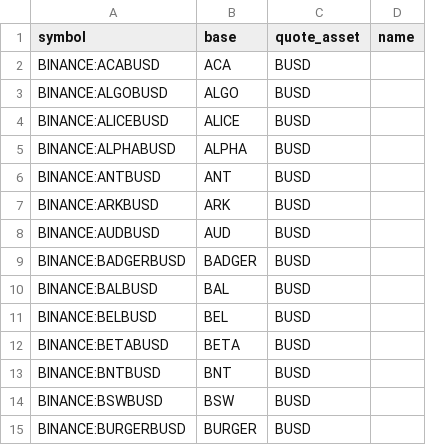
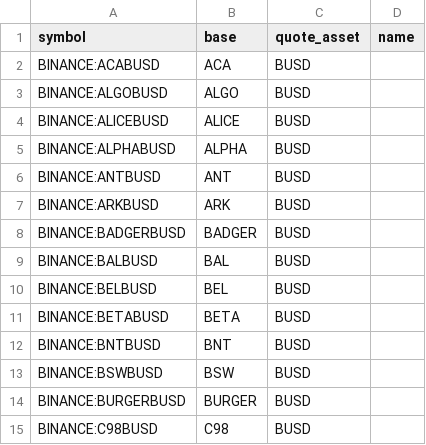
Before and after one commit to avatar-lavventura/trade_bot, a CSV file: tradingview-alerts/pairs_busd.csv, drawn as a sheet; only a part is shown; the shorter side is filled out with more unchanged rows.

```diff
--- a/tradingview-alerts/pairs_busd.csv
+++ b/tradingview-alerts/pairs_busd.csv
@@ -7,3 +7,2 @@ BINANCE:ANTBUSD,ANT,BUSD,
 BINANCE:ARKBUSD,ARK,BUSD,
-BINANCE:AUDBUSD,AUD,BUSD,
 BINANCE:BADGERBUSD,BADGER,BUSD,
```
Also changed, not shown: tradingview-alerts/pairs_usdt.csv, 16 other files.
